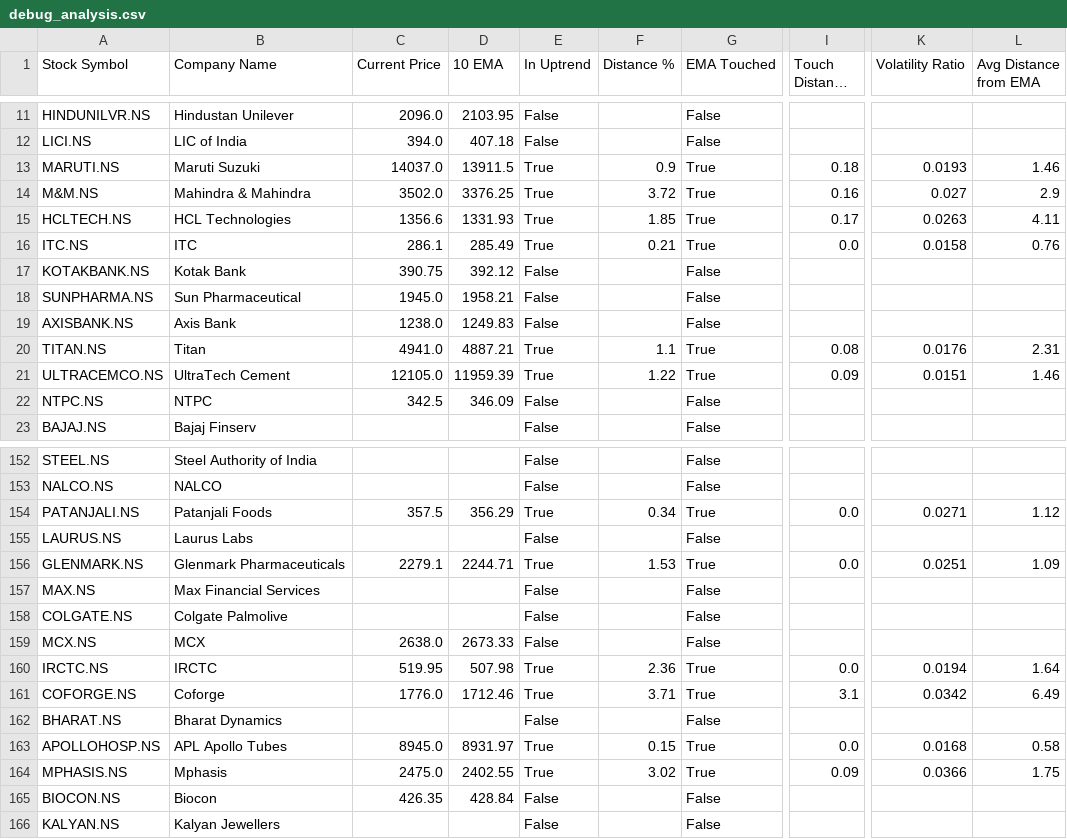
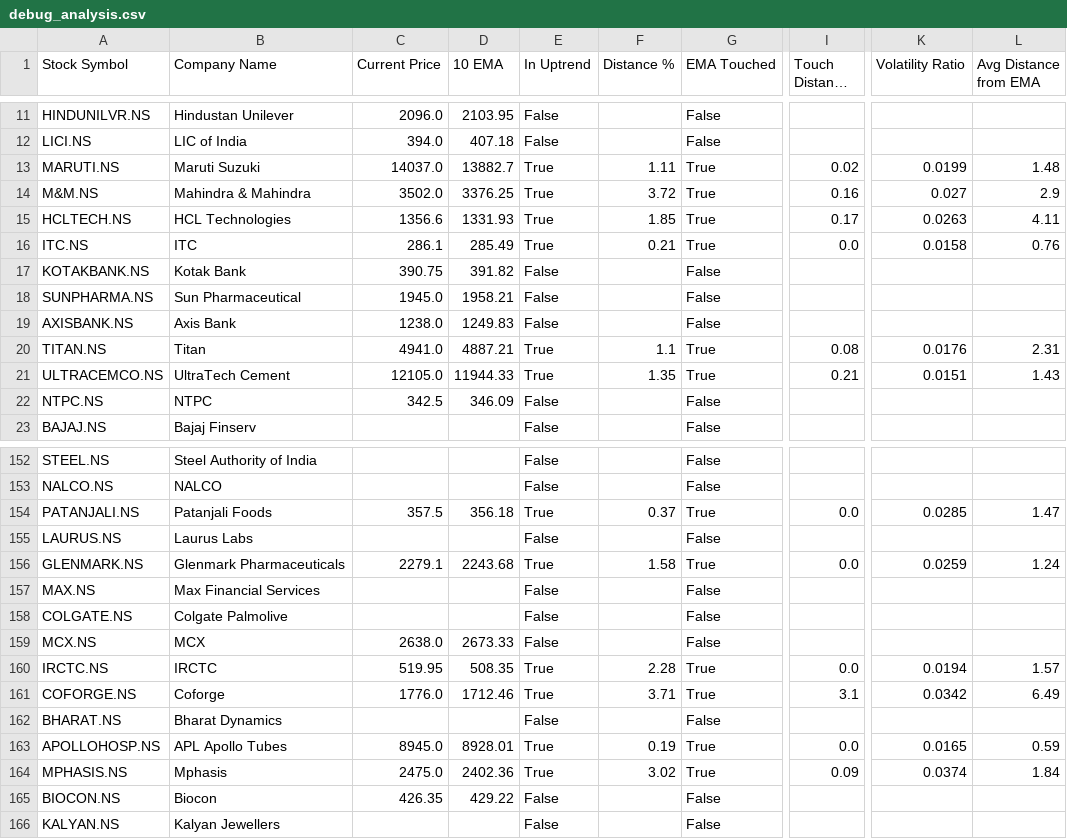
Before and after one commit to ashishbhagat2/ema-screener, a CSV file: debug_analysis.csv, drawn as a sheet; only a part is shown, gaps mark what is left out; long unchanged cells end in …; the diff covers the shown part only; the diff names each change by its address in the sheet, - before the commit and + after, or states it on an @@ line.

```diff
--- a/debug_analysis.csv
+++ b/debug_analysis.csv
-D13 (10 EMA): 13911.5
+D13 (10 EMA): 13882.7
-F13 (Distance %): 0.9
+F13 (Distance %): 1.11
-I13 (Touch Distance %): 0.18
+I13 (Touch Distance %): 0.02
-K13 (Volatility Ratio): 0.0193
+K13 (Volatility Ratio): 0.0199
-L13 (Avg Distance from EMA): 1.46
+L13 (Avg Distance from EMA): 1.48
-D17 (10 EMA): 392.12
+D17 (10 EMA): 391.82
-D21 (10 EMA): 11959.39
+D21 (10 EMA): 11944.33
-F21 (Distance %): 1.22
+F21 (Distance %): 1.35
-I21 (Touch Distance %): 0.09
+I21 (Touch Distance %): 0.21
-L21 (Avg Distance from EMA): 1.46
+L21 (Avg Distance from EMA): 1.43
-D154 (10 EMA): 356.29
+D154 (10 EMA): 356.18
-F154 (Distance %): 0.34
+F154 (Distance %): 0.37
-K154 (Volatility Ratio): 0.0271
+K154 (Volatility Ratio): 0.0285
-L154 (Avg Distance from EMA): 1.12
+L154 (Avg Distance from EMA): 1.47
-D156 (10 EMA): 2244.71
+D156 (10 EMA): 2243.68
-F156 (Distance %): 1.53
+F156 (Distance %): 1.58
-K156 (Volatility Ratio): 0.0251
+K156 (Volatility Ratio): 0.0259
-L156 (Avg Distance from EMA): 1.09
+L156 (Avg Distance from EMA): 1.24
-D160 (10 EMA): 507.98
+D160 (10 EMA): 508.35
-F160 (Distance %): 2.36
+F160 (Distance %): 2.28
-L160 (Avg Distance from EMA): 1.64
+L160 (Avg Distance from EMA): 1.57
-D163 (10 EMA): 8931.97
+D163 (10 EMA): 8928.01
-F163 (Distance %): 0.15
+F163 (Distance %): 0.19
-K163 (Volatility Ratio): 0.0168
+K163 (Volatility Ratio): 0.0165
-L163 (Avg Distance from EMA): 0.58
+L163 (Avg Distance from EMA): 0.59
-D164 (10 EMA): 2402.55
+D164 (10 EMA): 2402.36
-K164 (Volatility Ratio): 0.0366
+K164 (Volatility Ratio): 0.0374
-L164 (Avg Distance from EMA): 1.75
+L164 (Avg Distance from EMA): 1.84
-D165 (10 EMA): 428.84
+D165 (10 EMA): 429.22
```
Also changed, not shown: 90 edited cells elsewhere in this file, ema_screener_results.csv.
